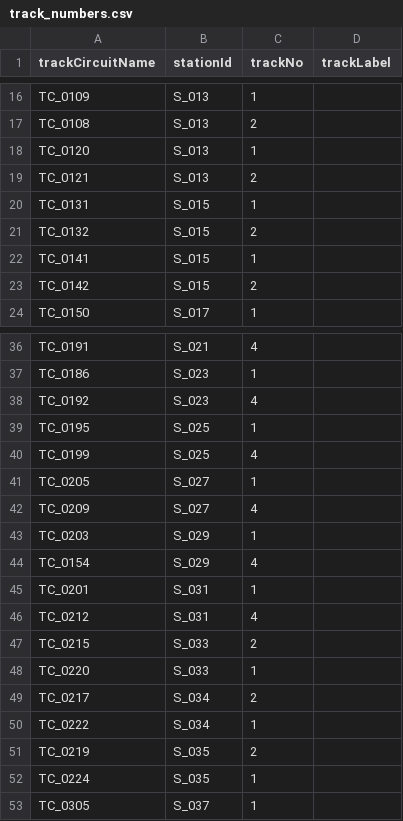
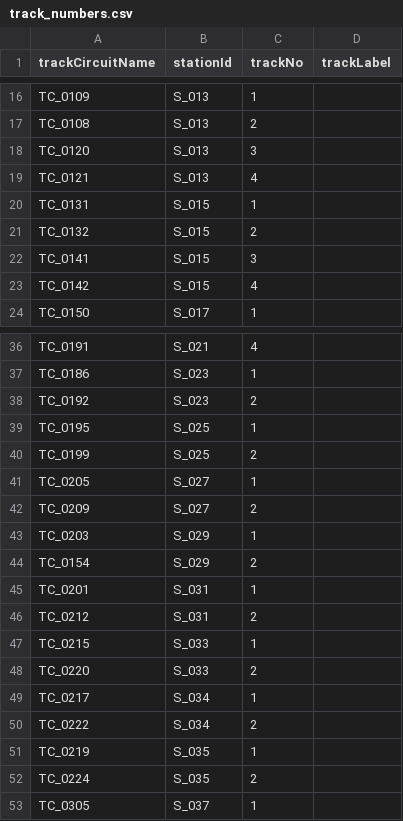
Before and after one commit to p4ken/CTCLive-CustomMaps, a CSV file: map_20261025170633_b3fd/Data/map_20261025170633_b3fd/track_numbers.csv, drawn as a sheet; only a part is shown, gaps mark what is left out; the diff covers the shown part only.

```diff
--- a/map_20261025170633_b3fd/Data/map_20261025170633_b3fd/track_numbers.csv
+++ b/map_20261025170633_b3fd/Data/map_20261025170633_b3fd/track_numbers.csv
@@ -17,8 +17,8 @@ TC_0109,S_013,1,
 TC_0108,S_013,2,
-TC_0120,S_013,1,
-TC_0121,S_013,2,
+TC_0120,S_013,3,
+TC_0121,S_013,4,
 TC_0131,S_015,1,
 TC_0132,S_015,2,
-TC_0141,S_015,1,
-TC_0142,S_015,2,
+TC_0141,S_015,3,
+TC_0142,S_015,4,
 TC_0150,S_017,1,
@@ -37,17 +37,17 @@ TC_0191,S_021,4,
 TC_0186,S_023,1,
-TC_0192,S_023,4,
+TC_0192,S_023,2,
 TC_0195,S_025,1,
-TC_0199,S_025,4,
+TC_0199,S_025,2,
 TC_0205,S_027,1,
-TC_0209,S_027,4,
+TC_0209,S_027,2,
 TC_0203,S_029,1,
-TC_0154,S_029,4,
+TC_0154,S_029,2,
 TC_0201,S_031,1,
-TC_0212,S_031,4,
-TC_0215,S_033,2,
-TC_0220,S_033,1,
-TC_0217,S_034,2,
-TC_0222,S_034,1,
-TC_0219,S_035,2,
-TC_0224,S_035,1,
+TC_0212,S_031,2,
+TC_0215,S_033,1,
+TC_0220,S_033,2,
+TC_0217,S_034,1,
+TC_0222,S_034,2,
+TC_0219,S_035,1,
+TC_0224,S_035,2,
 TC_0305,S_037,1,
```
Also changed, not shown: 2 edited cells elsewhere in this file, map_20261025170633_b3fd/Data/map_20261025170633_b3fd/platforms.csv, 1 other file.
